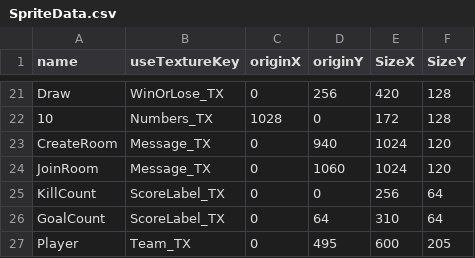
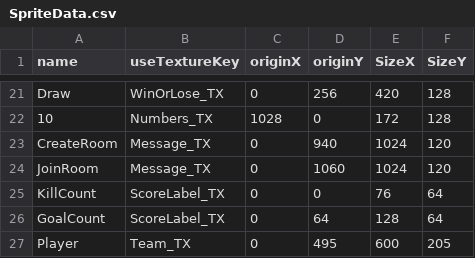
Before and after one commit to Maru40/HideRecovery, a CSV file: HideRecovery/media/CSVDatas/SpriteData.csv, drawn as a sheet; only a part is shown, gaps mark what is left out.

```diff
--- a/HideRecovery/media/CSVDatas/SpriteData.csv
+++ b/HideRecovery/media/CSVDatas/SpriteData.csv
@@ -24,4 +24,4 @@ CreateRoom,Message_TX,0,940,1024,120
 JoinRoom,Message_TX,0,1060,1024,120
-KillCount,ScoreLabel_TX,0,0,256,64
-GoalCount,ScoreLabel_TX,0,64,310,64
+KillCount,ScoreLabel_TX,0,0,76,64
+GoalCount,ScoreLabel_TX,0,64,128,64
 Player,Team_TX,0,495,600,205
```
Also changed, not shown: 1 other file.
